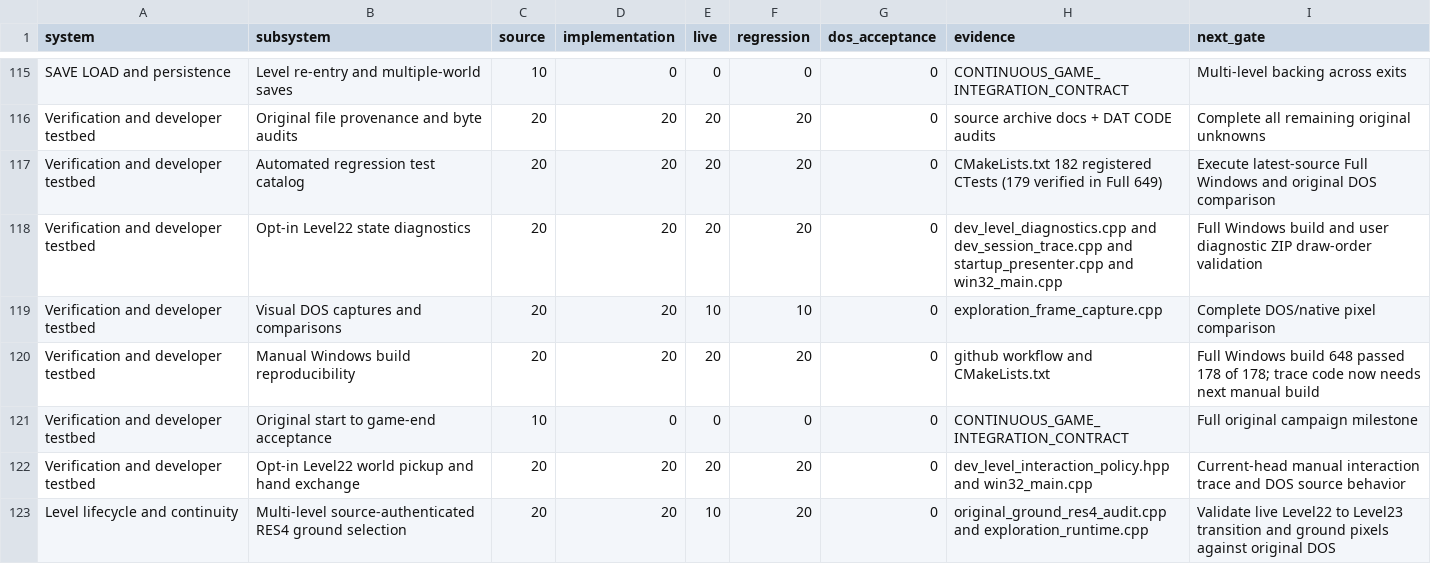
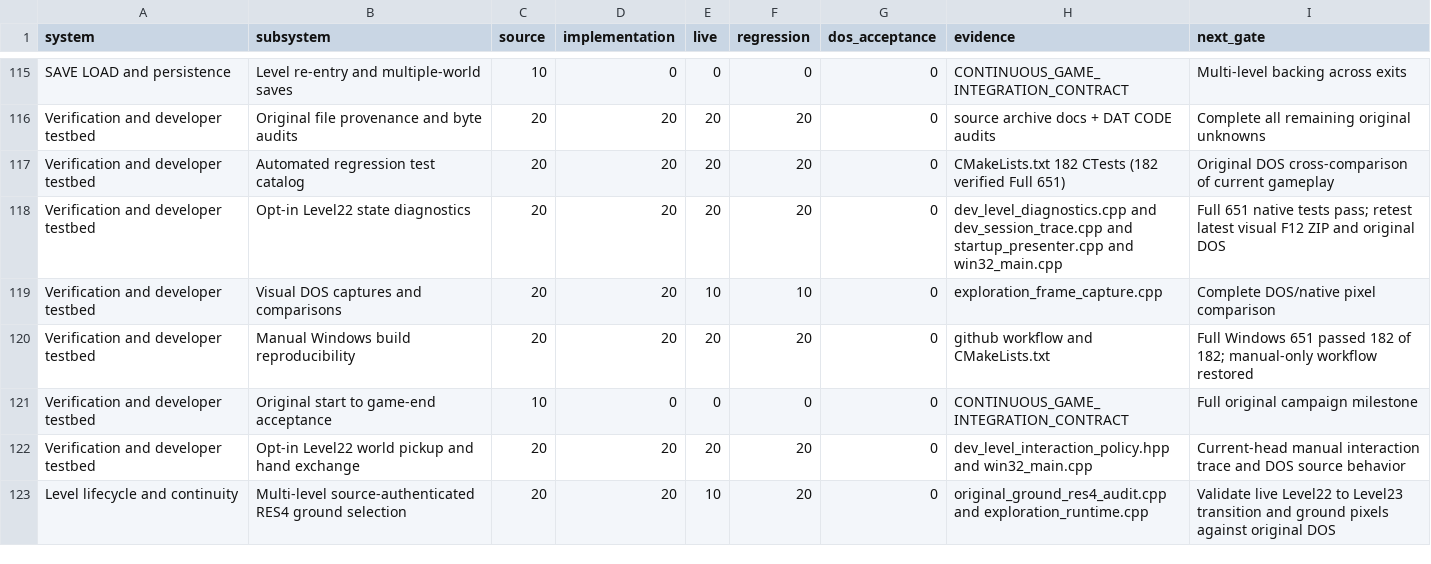
Before and after one commit to Hyperbog/RLOFT, a CSV file: DemoV1/PROGRESS_SUBSYSTEMS.csv, drawn as a sheet; only a part is shown, gaps mark what is left out.

Commit message:
verification: archive successful Windows #651 (182/182) and source/EXE provenance [skip ci]

```diff
--- a/DemoV1/PROGRESS_SUBSYSTEMS.csv
+++ b/DemoV1/PROGRESS_SUBSYSTEMS.csv
@@ -116,6 +116,6 @@ SAVE LOAD and persistence,Level re-entry and multiple-world saves,10,0,0,0,0,CON
 Verification and developer testbed,Original file provenance and byte audits,20,20,20,20,0,source archive docs + DAT CODE audits,Complete all remaining original unknowns
-Verification and developer testbed,Automated regression test catalog,20,20,20,20,0,CMakeLists.txt 182 registered CTests (179 verified in Full 649),Execute latest-source Full Windows and original DOS comparison
-Verification and developer testbed,Opt-in Level22 state diagnostics,20,20,20,20,0,dev_level_diagnostics.cpp and dev_session_trace.cpp and startup_presenter.cpp and win32_main.cpp,Full Windows build and user diagnostic ZIP draw-order validation
+Verification and developer testbed,Automated regression test catalog,20,20,20,20,0,CMakeLists.txt 182 CTests (182 verified Full 651),Original DOS cross-comparison of current gameplay
+Verification and developer testbed,Opt-in Level22 state diagnostics,20,20,20,20,0,dev_level_diagnostics.cpp and dev_session_trace.cpp and startup_presenter.cpp and win32_main.cpp,Full 651 native tests pass; retest latest visual F12 ZIP and original DOS
 Verification and developer testbed,Visual DOS captures and comparisons,20,20,10,10,0,exploration_frame_capture.cpp,Complete DOS/native pixel comparison
-Verification and developer testbed,Manual Windows build reproducibility,20,20,20,20,0,github workflow and CMakeLists.txt,Full Windows build 648 passed 178 of 178; trace code now needs next manual build
+Verification and developer testbed,Manual Windows build reproducibility,20,20,20,20,0,github workflow and CMakeLists.txt,Full Windows 651 passed 182 of 182; manual-only workflow restored
 Verification and developer testbed,Original start to game-end acceptance,10,0,0,0,0,CONTINUOUS_GAME_INTEGRATION_CONTRACT,Full original campaign milestone
```
Also changed, not shown: 5 other files.
